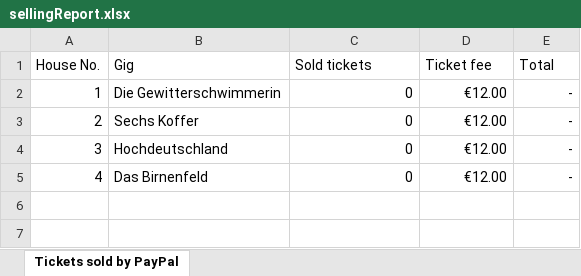
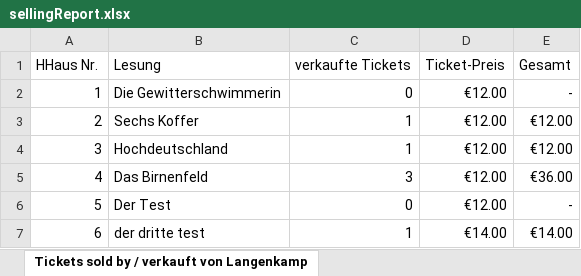
Before and after one commit to svensura/ticket-manager, an Excel workbook: sellingReport.xlsx, sheet Tickets sold by / verkauft von Langenkamp, drawn as a sheet; values as stored, in another font and other column widths than the file's, no borders; removed rows and columns are numbered as before the commit, all else as after; the diff names each change by its address in the sheet, - before the commit and + after, or states it on an @@ line.

Commit message:
new email reporting

```diff
--- a/sellingReport.xlsx (sheet Tickets sold by / verkauft von Langenkamp)
+++ b/sellingReport.xlsx (sheet Tickets sold by / verkauft von Langenkamp)
-sheet tab: Tickets sold by PayPal
+sheet tab: Tickets sold by / verkauft von Langenkamp
-row 1: House No. | Gig | Sold tickets | Ticket fee | Total
+row 1: HHaus Nr. | Lesung | verkaufte Tickets | Ticket-Preis | Gesamt
-C3:C4: 0
+C3:C4: 1
-E3:E4: -
+E3:E4: €12.00
-C5: 0
+C5: 3
-E5: -
+E5: €36.00
+row 6: 5 | Der Test | 0 | €12.00 | -
+row 7: 6 | der dritte test | 1 | €14.00 | €14.00
```
Also changed, not shown: 7 other files.
